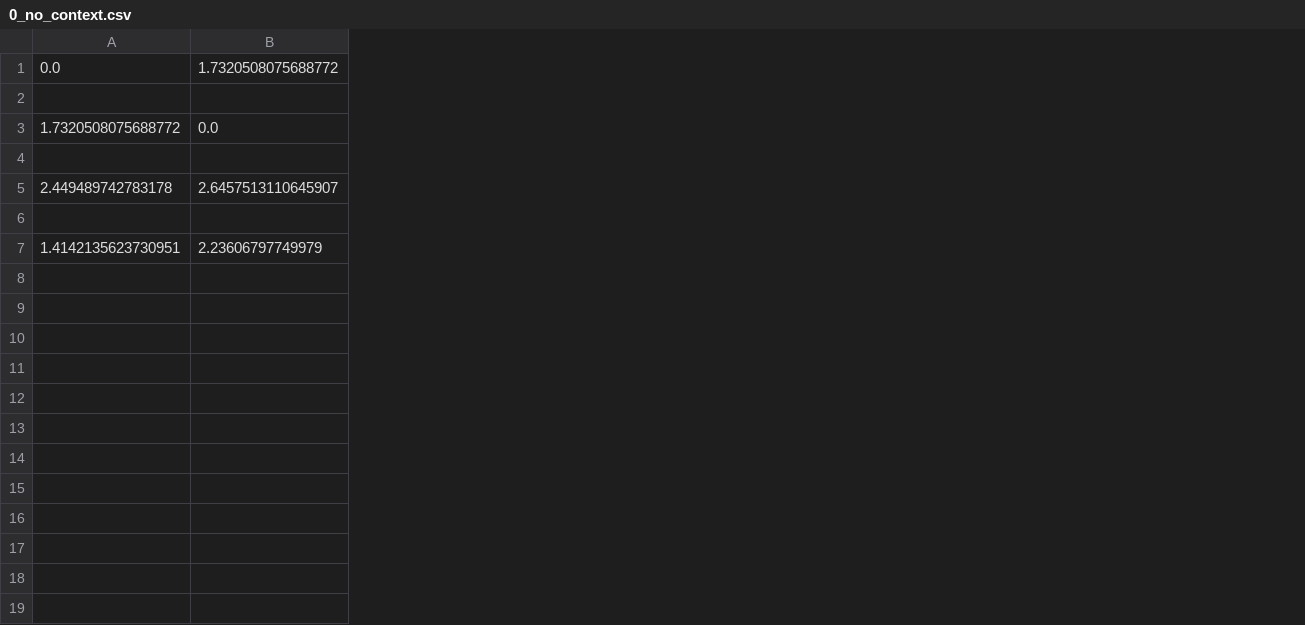
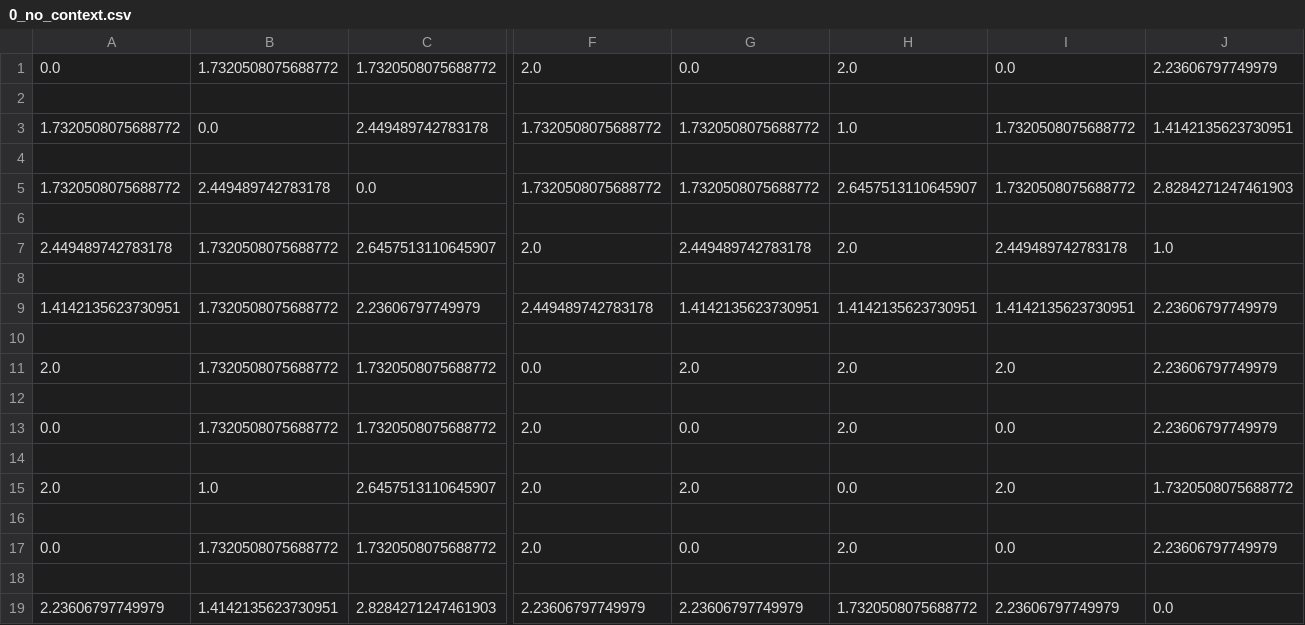
Before and after one commit to yume6165/Sotsuken, a CSV file: webapp/public/result/output_file/anken_dist/0_no_context.csv, drawn as a sheet; only a part is shown, gaps mark what is left out; addresses are those after the commit; rows hold the shown columns only; the diff names each change by its address in the sheet, - before the commit and + after, or states it on an @@ line.

```diff
--- a/webapp/public/result/output_file/anken_dist/0_no_context.csv
+++ b/webapp/public/result/output_file/anken_dist/0_no_context.csv
+column B, row 1: 1.7320508075688772; rows 5-9: 2.449489742783178 |  | 1.7320508075688772 |  | 1.7320508075688772
+column F, row 1: 2.0; rows 5-9: 1.7320508075688772 |  | 2.0 |  | 2.449489742783178
+column G, row 1: 0.0; rows 5-9: 1.7320508075688772 |  | 2.449489742783178 |  | 1.4142135623730951
+column H, row 1: 2.0; rows 5-9: 2.6457513110645907 |  | 2.0 |  | 1.4142135623730951
+column I, row 1: 0.0; rows 5-9: 1.7320508075688772 |  | 2.449489742783178 |  | 1.4142135623730951
+column J, row 1: 2.23606797749979; rows 5-9: 2.8284271247461903 |  | 1.0 |  | 2.23606797749979
+row 2: (empty)
+row 3: 1.7320508075688772 | 0.0 | 2.449489742783178 | 1.7320508075688772 | 1.7320508075688772 | 1.0 | 1.7320508075688772 | 1.4142135623730951
+row 10: (empty)
+row 11: 2.0 | 1.7320508075688772 | 1.7320508075688772 | 0.0 | 2.0 | 2.0 | 2.0 | 2.23606797749979
+row 12: (empty)
+row 13: 0.0 | 1.7320508075688772 | 1.7320508075688772 | 2.0 | 0.0 | 2.0 | 0.0 | 2.23606797749979
+row 14: (empty)
+row 15: 2.0 | 1.0 | 2.6457513110645907 | 2.0 | 2.0 | 0.0 | 2.0 | 1.7320508075688772
+row 16: (empty)
+row 17: 0.0 | 1.7320508075688772 | 1.7320508075688772 | 2.0 | 0.0 | 2.0 | 0.0 | 2.23606797749979
+row 18: (empty)
+row 19: 2.23606797749979 | 1.4142135623730951 | 2.8284271247461903 | 2.23606797749979 | 2.23606797749979 | 1.7320508075688772 | 2.23606797749979 | 0.0
```
Also changed, not shown: webapp/public/result/output_file/anken_dist/1_incision_context.csv, webapp/public/result/output_file/anken_dist/2_contusion_context.csv, 45 other files.
